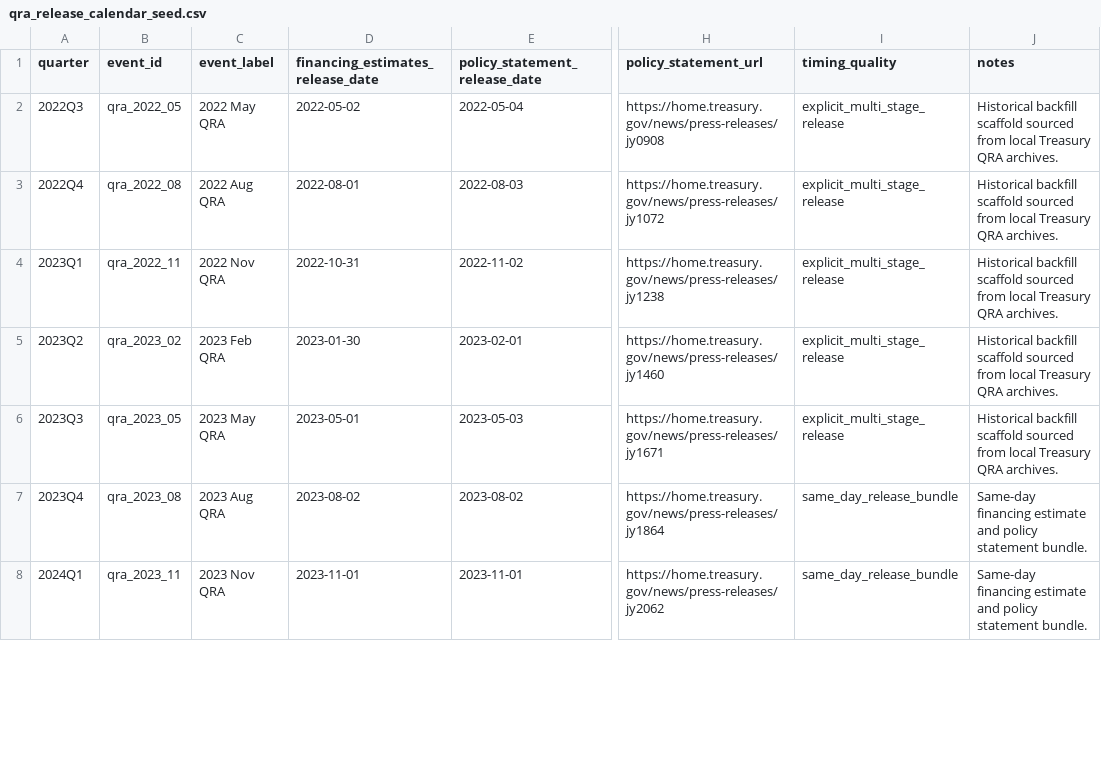
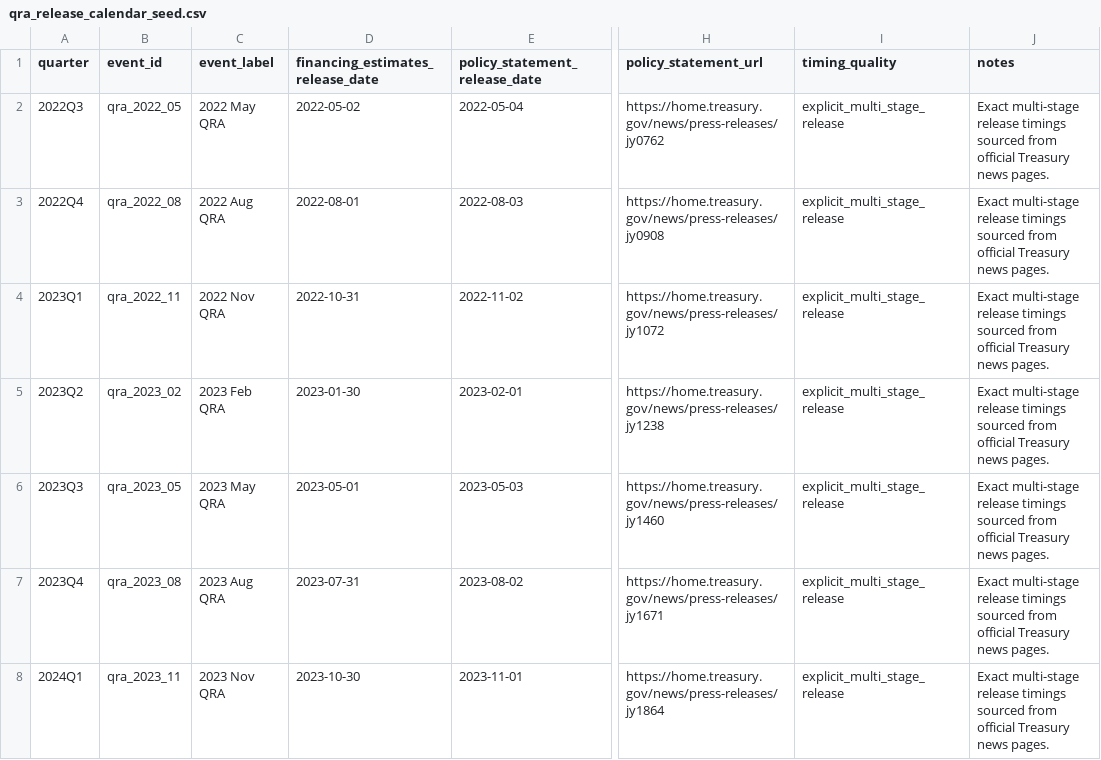
Before and after one commit to smkwray/qrawatch, a CSV file: data/manual/qra_release_calendar_seed.csv, drawn as a sheet; only a part is shown, gaps mark what is left out; the diff covers the shown part only; the diff names each change by its address in the sheet, - before the commit and + after, or states it on an @@ line.

```diff
--- a/data/manual/qra_release_calendar_seed.csv
+++ b/data/manual/qra_release_calendar_seed.csv
-H2 (policy_statement_url): https://home.treasury.gov/news/press-releases/jy0908
+H2 (policy_statement_url): https://home.treasury.gov/news/press-releases/jy0762
-J2:J6 (notes): Historical backfill scaffold sourced from local Treasury QRA archives.
+J2:J6 (notes): Exact multi-stage release timings sourced from official Treasury news pages.
-H3 (policy_statement_url): https://home.treasury.gov/news/press-releases/jy1072
+H3 (policy_statement_url): https://home.treasury.gov/news/press-releases/jy0908
-H4 (policy_statement_url): https://home.treasury.gov/news/press-releases/jy1238
+H4 (policy_statement_url): https://home.treasury.gov/news/press-releases/jy1072
-H5 (policy_statement_url): https://home.treasury.gov/news/press-releases/jy1460
+H5 (policy_statement_url): https://home.treasury.gov/news/press-releases/jy1238
-H6 (policy_statement_url): https://home.treasury.gov/news/press-releases/jy1671
+H6 (policy_statement_url): https://home.treasury.gov/news/press-releases/jy1460
-D7 (financing_estimates_release_date): 2023-08-02
+D7 (financing_estimates_release_date): 2023-07-31
-H7 (policy_statement_url): https://home.treasury.gov/news/press-releases/jy1864
+H7 (policy_statement_url): https://home.treasury.gov/news/press-releases/jy1671
-I7:I8 (timing_quality): same_day_release_bundle
+I7:I8 (timing_quality): explicit_multi_stage_release
-J7:J8 (notes): Same-day financing estimate and policy statement bundle.
+J7:J8 (notes): Exact multi-stage release timings sourced from official Treasury news pages.
-D8 (financing_estimates_release_date): 2023-11-01
+D8 (financing_estimates_release_date): 2023-10-30
-H8 (policy_statement_url): https://home.treasury.gov/news/press-releases/jy2062
+H8 (policy_statement_url): https://home.treasury.gov/news/press-releases/jy1864
```
Also changed, not shown: 28 edited cells elsewhere in this file, 28 other files.
